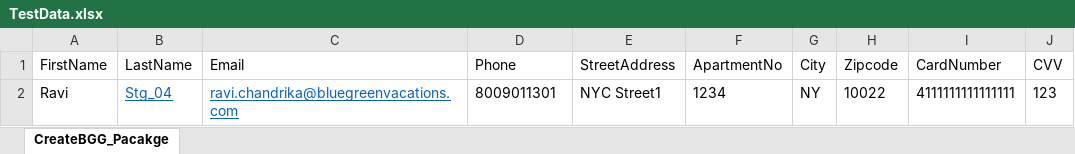
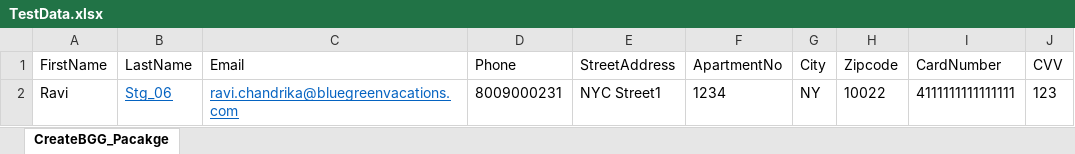
Before and after one commit to RaviVC/Bluegreen_Automation, an Excel workbook: TestData.xlsx, sheet CreateBGG_Pacakge, drawn as a sheet; values as stored, in another font and other column widths than the file's, no borders; the diff names each change by its address in the sheet, - before the commit and + after, or states it on an @@ line.

Commit message:
excelchanges

```diff
--- a/TestData.xlsx (sheet CreateBGG_Pacakge)
+++ b/TestData.xlsx (sheet CreateBGG_Pacakge)
-B2 (LastName): Stg_04
+B2 (LastName): Stg_06
-D2 (Phone): 8009011301
+D2 (Phone): 8009000231
```
